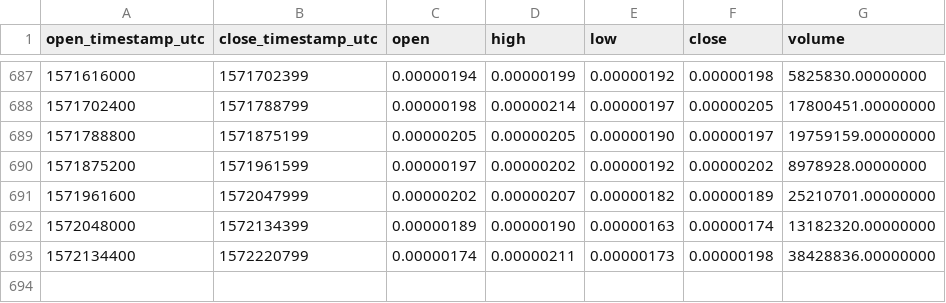
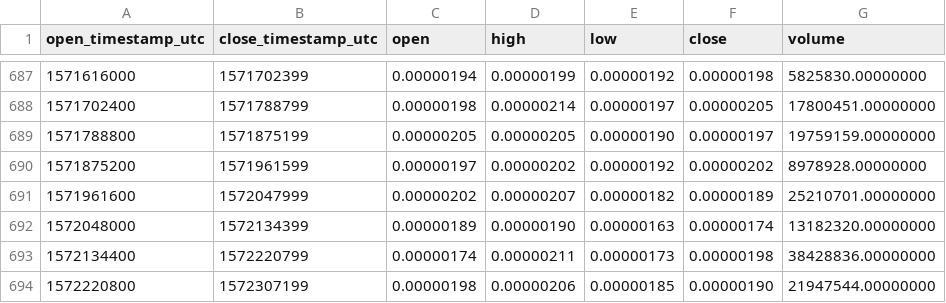
Before and after one commit to cryptobigbro/binance-CMTBTC, a CSV file: binance-CMTBTC-1d.csv, drawn as a sheet; only a part is shown, gaps mark what is left out; the diff names each change by its address in the sheet, - before the commit and + after, or states it on an @@ line.

Commit message:
Update OHLCV data.

```diff
--- a/binance-CMTBTC-1d.csv
+++ b/binance-CMTBTC-1d.csv
+row 694: 1572220800 | 1572307199 | 0.00000198 | 0.00000206 | 0.00000185 | 0.00000190 | 21947544.00000000
```
Also changed, not shown: 1 other file.
